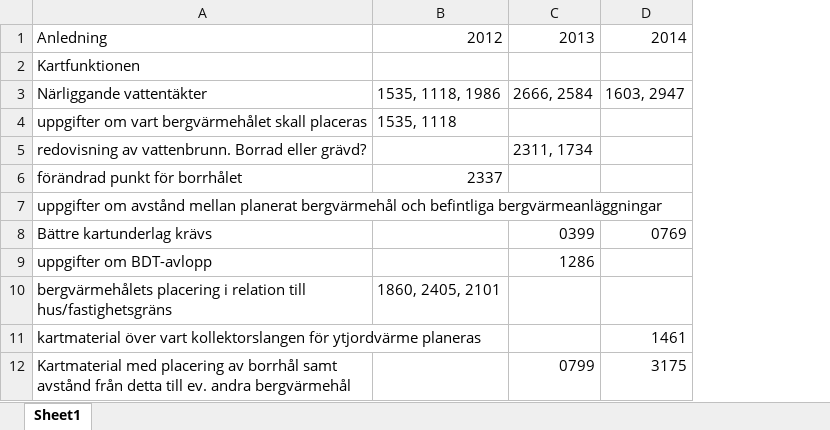
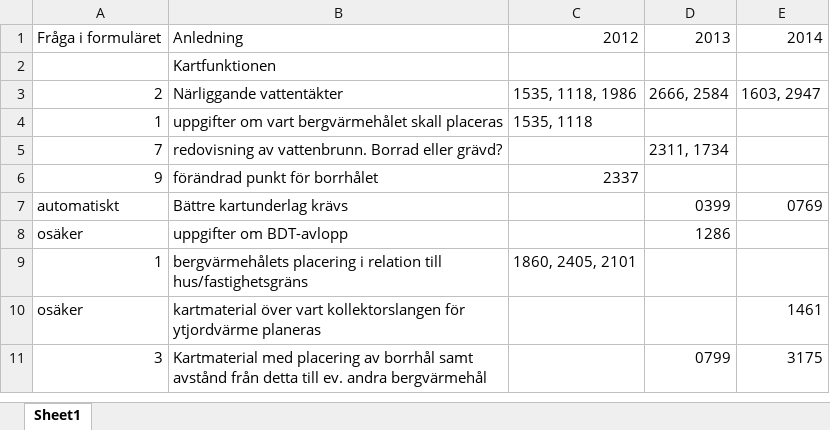
Before and after one commit to nbt11nsn/varmepumpar, an Excel workbook: dokument/statistik - Kopia.xlsx, sheet Sheet1, drawn as a sheet; only a part is shown; values as stored, in another font and other column widths than the file's, no cell formats; removed rows and columns are numbered as before the commit, all else as after; the diff covers the shown part only; the diff names each change by its address in the sheet, - before the commit and + after, or states it on an @@ line.

```diff
--- a/dokument/statistik - Kopia.xlsx (sheet Sheet1)
+++ b/dokument/statistik - Kopia.xlsx (sheet Sheet1)
+column A, rows 1-11: Fråga i formuläret |  | 2 | 1 | 7 | 9 | automatiskt | osäker | 1 | osäker | 3
-row 7: uppgifter om avstånd mellan planerat bergvärmehål och befintliga bergvärmeanläggningar
```
Also changed, not shown: 10 removed rows and 9 edited cells elsewhere in this sheet, cell formats, 12 other files.
